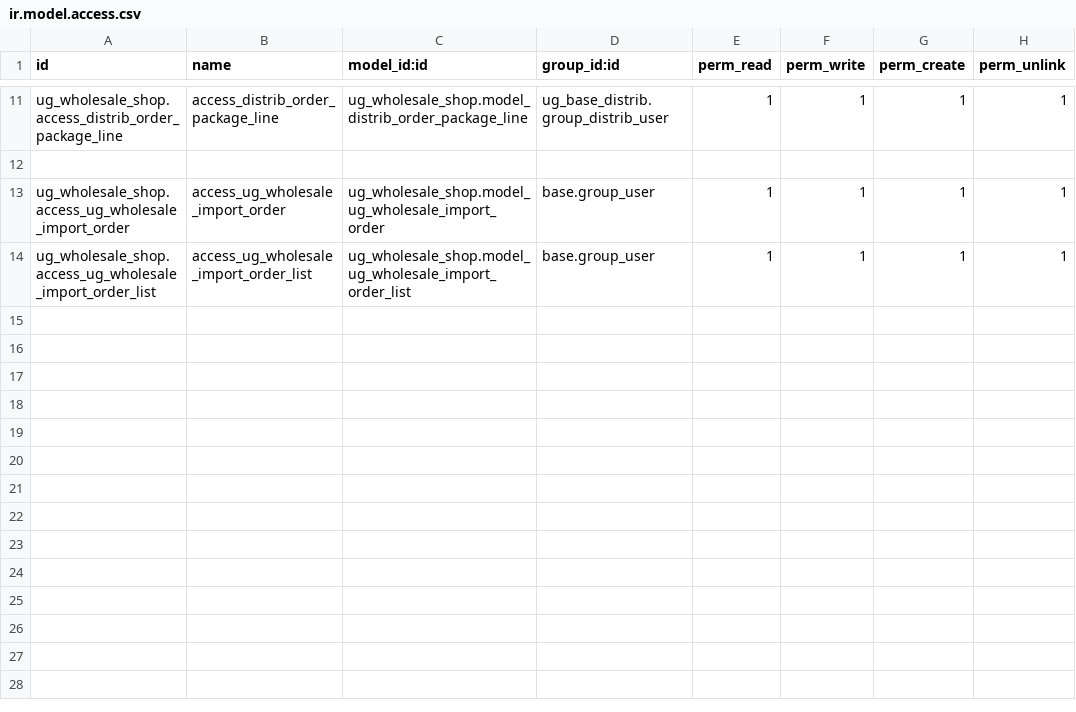
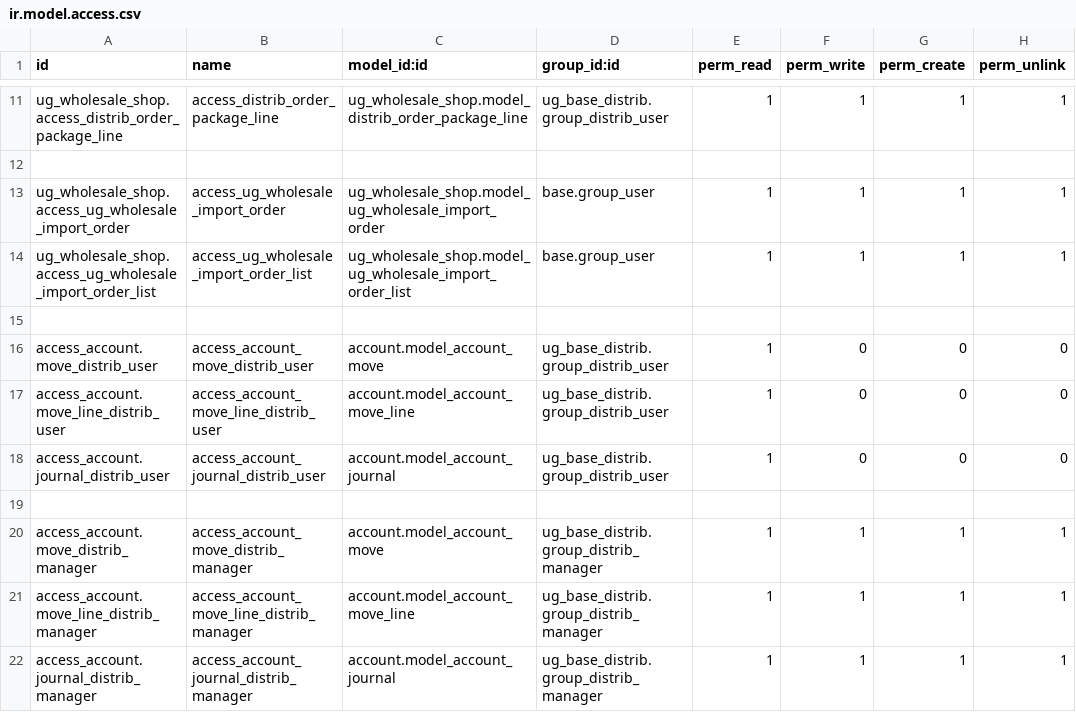
Before and after one commit to bakum/odoo_dev, a CSV file: addon_ugears/ug_wholesale_shop/security/ir.model.access.csv, drawn as a sheet; only a part is shown, gaps mark what is left out.

Commit message:
wholesale

```diff
--- a/addon_ugears/ug_wholesale_shop/security/ir.model.access.csv
+++ b/addon_ugears/ug_wholesale_shop/security/ir.model.access.csv
@@ -14 +14,9 @@ ug_wholesale_shop.access_ug_wholesale_import_order,access_ug_wholesale_import_or
 ug_wholesale_shop.access_ug_wholesale_import_order_list,access_ug_wholesale_import_order_list,ug_wholesale_shop.model_ug_wholesale_import_order_list,base.group_user,1,1,1,1
+,,,,,,,
+access_account.move_distrib_user,access_account_move_distrib_user,account.model_account_move,ug_base_distrib.group_distrib_user,1,0,0,0
+access_account.move_line_distrib_user,access_account_move_line_distrib_user,account.model_account_move_line,ug_base_distrib.group_distrib_user,1,0,0,0
+access_account.journal_distrib_user,access_account_journal_distrib_user,account.model_account_journal,ug_base_distrib.group_distrib_user,1,0,0,0
+,,,,,,,
+access_account.move_distrib_manager,access_account_move_distrib_manager,account.model_account_move,ug_base_distrib.group_distrib_manager,1,1,1,1
+access_account.move_line_distrib_manager,access_account_move_line_distrib_manager,account.model_account_move_line,ug_base_distrib.group_distrib_manager,1,1,1,1
+access_account.journal_distrib_manager,access_account_journal_distrib_manager,account.model_account_journal,ug_base_distrib.group_distrib_manager,1,1,1,1
```
Also changed, not shown: 4 other files.
